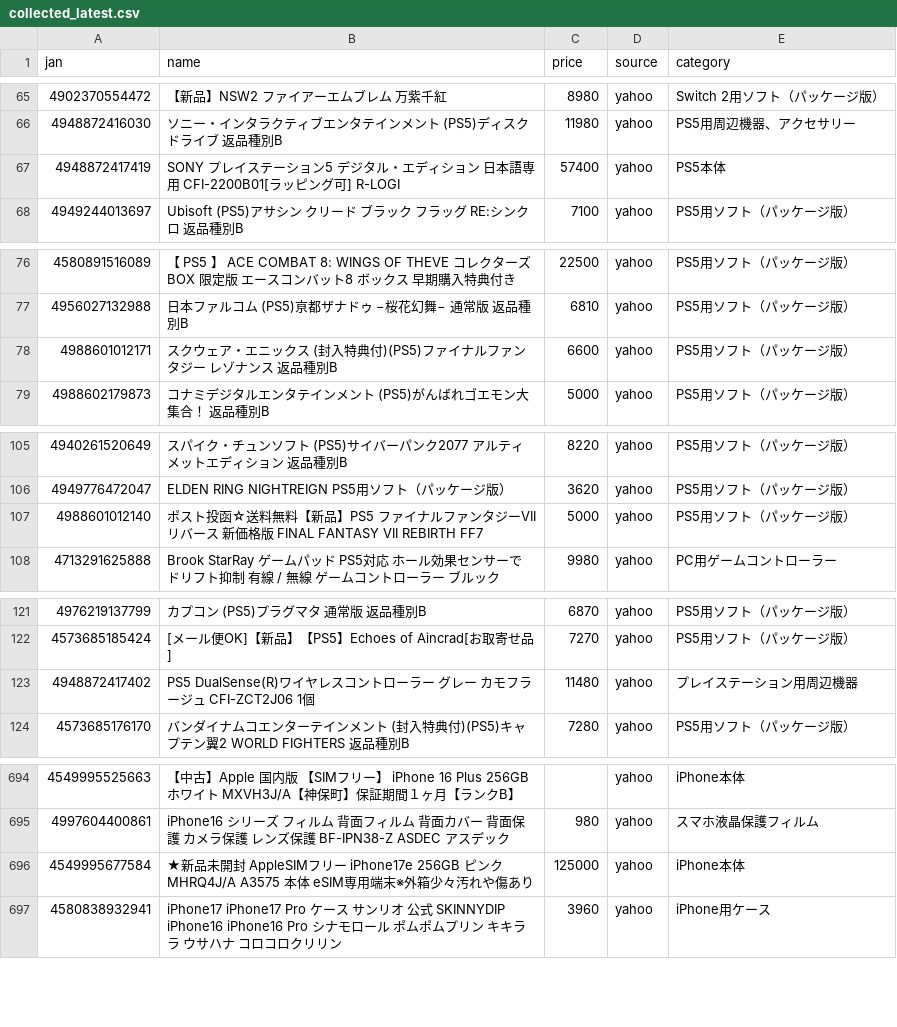
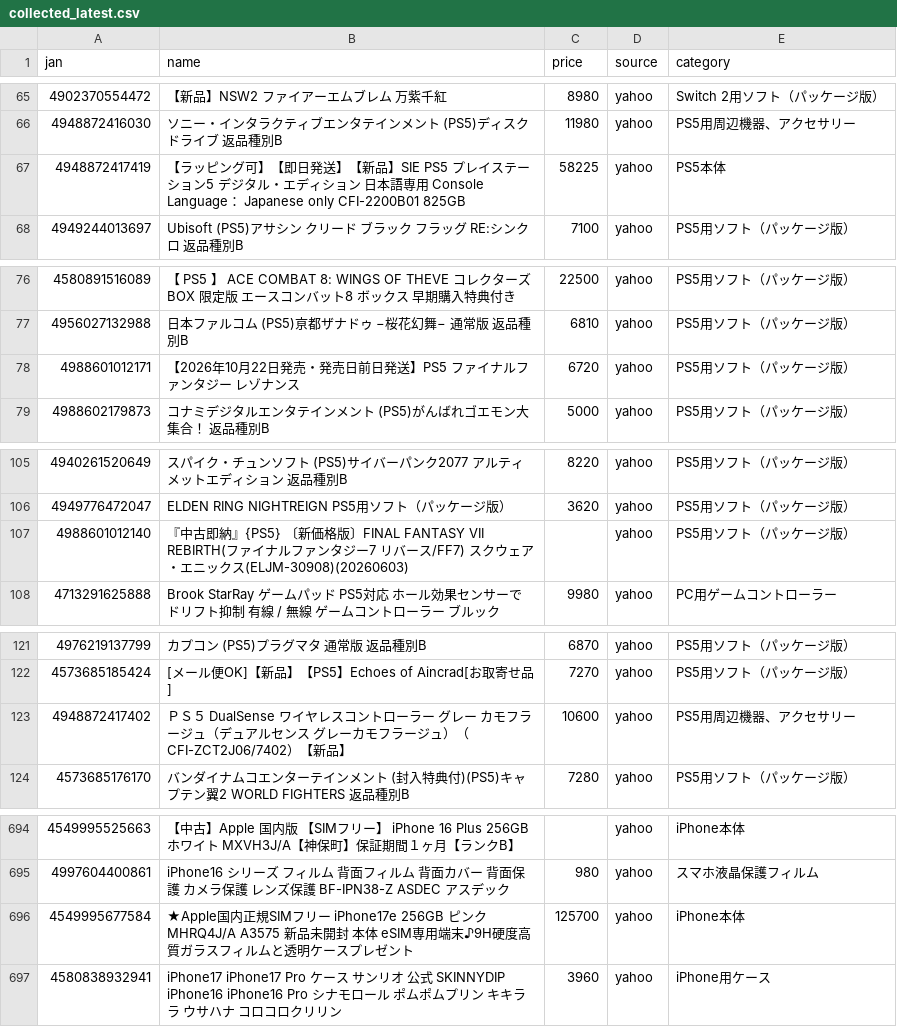
Before and after one commit to TAKUYA-1187/Claude, a CSV file: price_comparison/data/collected/collected_latest.csv, drawn as a sheet; only a part is shown, gaps mark what is left out; the diff covers the shown part only.

```diff
--- a/price_comparison/data/collected/collected_latest.csv
+++ b/price_comparison/data/collected/collected_latest.csv
@@ -66,3 +66,3 @@
 4948872416030,ソニー・インタラクティブエンタテインメント (PS5)ディスクドライブ 返品種別B,11980,yahoo,PS5用周辺機器、アクセサリー
-4948872417419,SONY プレイステーション5 デジタル・エディション 日本語専用 CFI-2200B01[ラッピング可] R-LOGI,57400,yahoo,PS5本体
+4948872417419,【ラッピング可】【即日発送】【新品】SIE PS5 プレイステーション5 デジタル・エディション 日本語専用 Console Language： Japanese only CFI-2200B01 825GB,58225,yahoo,PS5本体
 4949244013697,Ubisoft (PS5)アサシン クリード ブラック フラッグ RE:シンクロ 返品種別B,7100,yahoo,PS5用ソフト（パッケージ版）
@@ -77,3 +77,3 @@
 4956027132988,日本ファルコム (PS5)亰都ザナドゥ −桜花幻舞− 通常版 返品種別B,6810,yahoo,PS5用ソフト（パッケージ版）
-4988601012171,スクウェア・エニックス (封入特典付)(PS5)ファイナルファンタジー レゾナンス 返品種別B,6600,yahoo,PS5用ソフト（パッケージ版）
+4988601012171,【2026年10月22日発売・発売日前日発送】PS5 ファイナルファンタジー レゾナンス,6720,yahoo,PS5用ソフト（パッケージ版）
 4988602179873,コナミデジタルエンタテインメント (PS5)がんばれゴエモン大集合！ 返品種別B,5000,yahoo,PS5用ソフト（パッケージ版）
@@ -106,3 +106,3 @@
 4949776472047,ELDEN RING NIGHTREIGN  PS5用ソフト（パッケージ版）,3620,yahoo,PS5用ソフト（パッケージ版）
-4988601012140,ポスト投函☆送料無料【新品】PS5　ファイナルファンタジーVII リバース　新価格版　FINAL FANTASY VII REBIRTH　FF7,5000,yahoo,PS5用ソフト（パッケージ版）
+4988601012140,『中古即納』{PS5} 〔新価格版〕FINAL FANTASY VII REBIRTH(ファイナルファンタジー7 リバース/FF7) スクウェア・エニックス(ELJM-30908)(20260603),,yahoo,PS5用ソフト（パッケージ版）
 4713291625888,Brook StarRay ゲームパッド PS5対応 ホール効果センサーでドリフト抑制 有線 / 無線 ゲームコントローラー ブルック,9980,yahoo,PC用ゲームコントローラー
@@ -122,3 +122,3 @@
 4573685185424,[メール便OK]【新品】【PS5】Echoes of Aincrad[お取寄せ品],7270,yahoo,PS5用ソフト（パッケージ版）
-4948872417402,PS5 DualSense(R)ワイヤレスコントローラー グレー カモフラージュ CFI-ZCT2J06 1個,11480,yahoo,プレイステーション用周辺機器
+4948872417402,ＰＳ５　DualSense ワイヤレスコントローラー グレー カモフラージュ（デュアルセンス　グレーカモフラージュ）（CFI-ZCT2J06/7402）【新品】,10600,yahoo,PS5用周辺機器、アクセサリー
 4573685176170,バンダイナムコエンターテインメント (封入特典付)(PS5)キャプテン翼2 WORLD FIGHTERS 返品種別B,7280,yahoo,PS5用ソフト（パッケージ版）
@@ -695,3 +695,3 @@
 4997604400861,iPhone16 シリーズ フィルム 背面フィルム 背面カバー 背面保護 カメラ保護 レンズ保護 BF-IPN38-Z ASDEC アスデック,980,yahoo,スマホ液晶保護フィルム
-4549995677584,★新品未開封 AppleSIMフリー iPhone17e 256GB ピンク  MHRQ4J/A A3575  本体 eSIM専用端末※外箱少々汚れや傷あり,125000,yahoo,iPhone本体
+4549995677584,★Apple国内正規SIMフリー iPhone17e 256GB ピンク  MHRQ4J/A A3575 新品未開封 本体 eSIM専用端末♪9H硬度高質ガラスフィルムと透明ケースプレゼント,125700,yahoo,iPhone本体
 4580838932941,iPhone17 iPhone17 Pro ケース サンリオ 公式 SKINNYDIP iPhone16 iPhone16 Pro シナモロール ポムポムプリン キキララ ウサハナ コロコロクリリン,3960,yahoo,iPhone用ケース
```
Also changed, not shown: 16 added rows and 61 edited cells elsewhere in this file, 1 other file.
